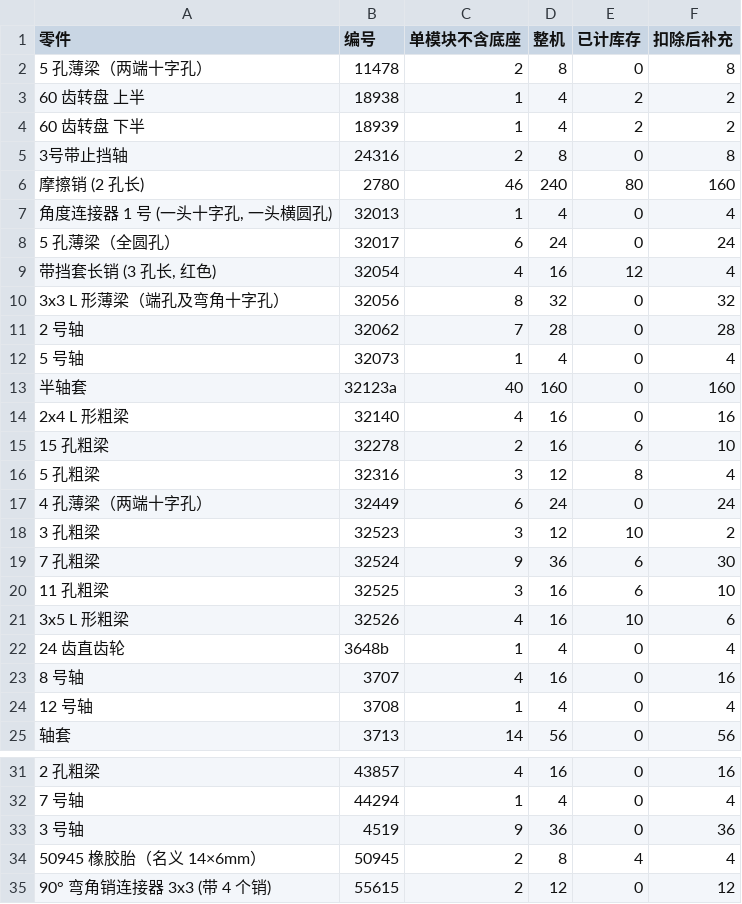
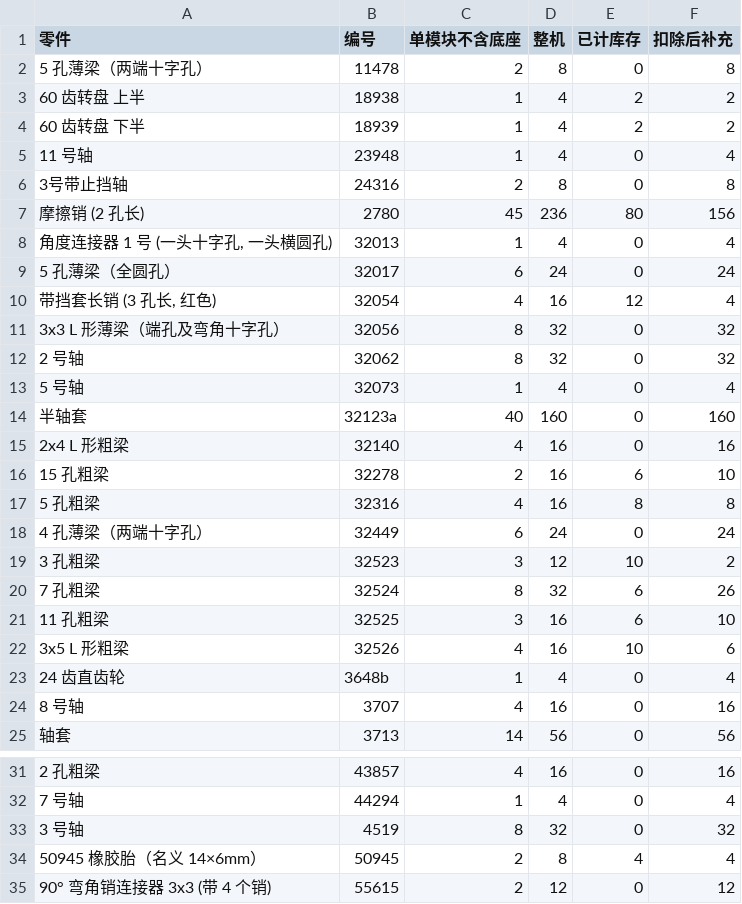
Before and after one commit to gonewx/quadcuber, a CSV file: docs/lego/v3/bom.csv, drawn as a sheet; only a part is shown, gaps mark what is left out.

```diff
--- a/docs/lego/v3/bom.csv
+++ b/docs/lego/v3/bom.csv
@@ -4,4 +4,5 @@
 60 齿转盘 下半,18939,1,4,2,2
+11 号轴,23948,1,4,0,4
 3号带止挡轴,24316,2,8,0,8
-摩擦销 (2 孔长),2780,46,240,80,160
+摩擦销 (2 孔长),2780,45,236,80,156
 "角度连接器 1 号 (一头十字孔, 一头横圆孔)",32013,1,4,0,4
@@ -10,3 +11,3 @@
 3x3 L 形薄梁（端孔及弯角十字孔）,32056,8,32,0,32
-2 号轴,32062,7,28,0,28
+2 号轴,32062,8,32,0,32
 5 号轴,32073,1,4,0,4
@@ -15,6 +16,6 @@
 15 孔粗梁,32278,2,16,6,10
-5 孔粗梁,32316,3,12,8,4
+5 孔粗梁,32316,4,16,8,8
 4 孔薄梁（两端十字孔）,32449,6,24,0,24
 3 孔粗梁,32523,3,12,10,2
-7 孔粗梁,32524,9,36,6,30
+7 孔粗梁,32524,8,32,6,26
 11 孔粗梁,32525,3,16,6,10
@@ -23,3 +24,2 @@
 8 号轴,3707,4,16,0,16
-12 号轴,3708,1,4,0,4
 轴套,3713,14,56,0,56
@@ -32,3 +32,3 @@
 7 号轴,44294,1,4,0,4
-3 号轴,4519,9,36,0,36
+3 号轴,4519,8,32,0,32
 50945 橡胶胎（名义 14×6mm）,50945,2,8,4,4
```
Also changed, not shown: 49 other files.
